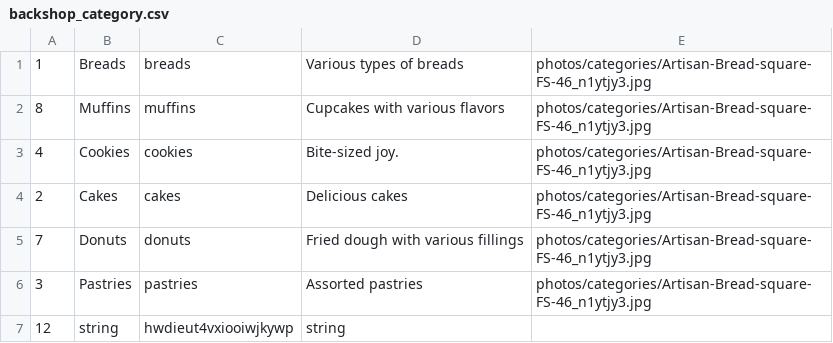
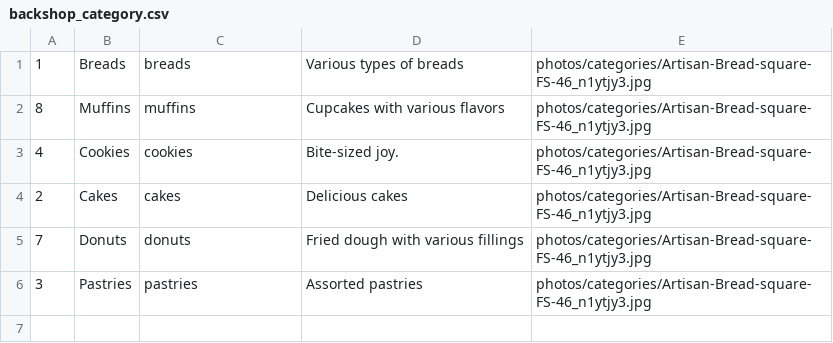
Before and after one commit to AnFloGue/FiveQuarters, a CSV file: database_backup/backshop_category.csv, drawn as a sheet.

```diff
--- a/database_backup/backshop_category.csv
+++ b/database_backup/backshop_category.csv
@@ -6,2 +6 @@
 3,Pastries,pastries,Assorted pastries,photos/categories/Artisan-Bread-square-FS-46_n1ytjy3.jpg
-12,string,hwdieut4vxiooiwjkywp,string,""
```
Also changed, not shown: database_backup/backshop_ingredient.csv, database_backup/backshop_product.csv, 6 other files.
